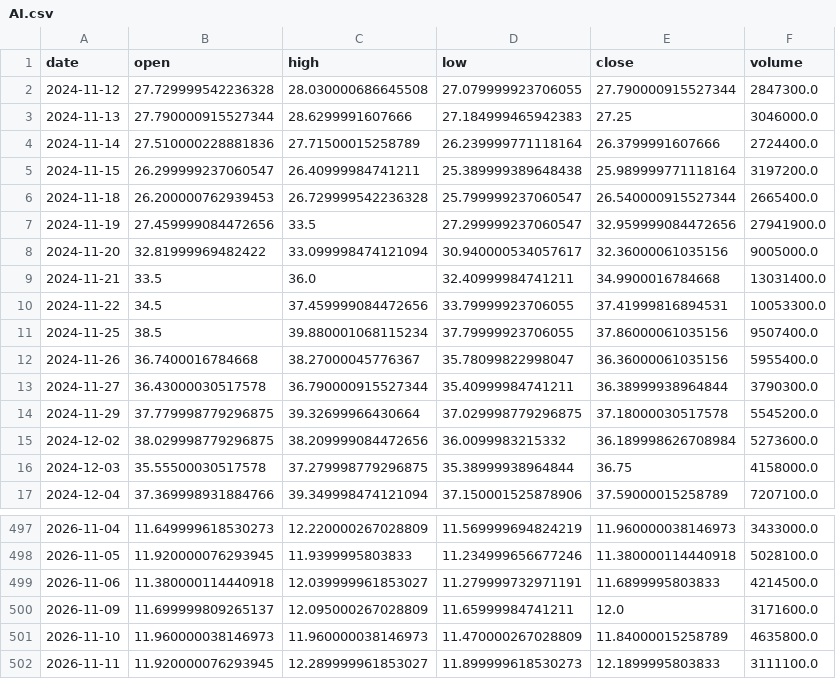
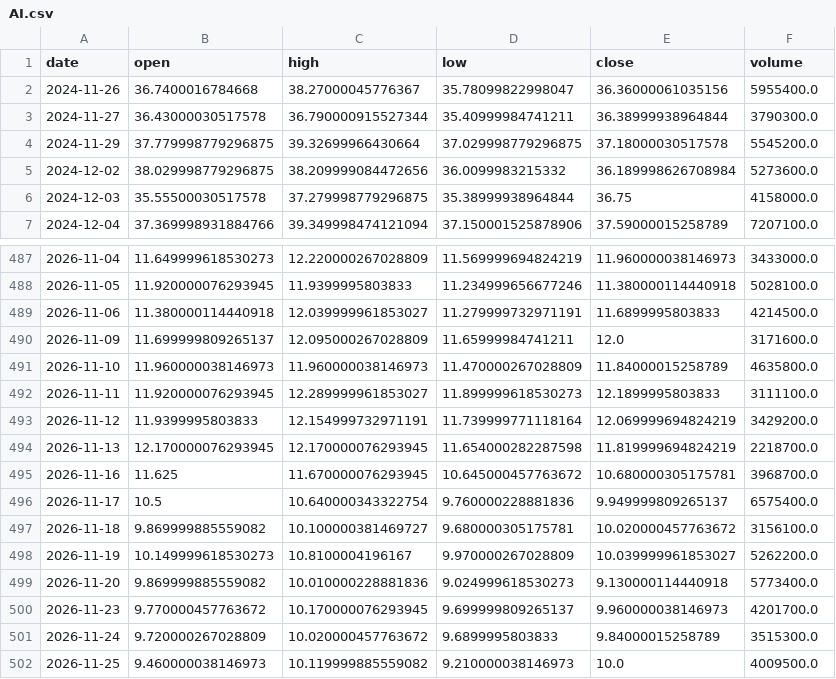
Before and after one commit to DrGonzo95/trading_argentino_colab, a CSV file: radar_byma/cache/origin/AI.csv, drawn as a sheet; only a part is shown, gaps mark what is left out.

```diff
--- a/radar_byma/cache/origin/AI.csv
+++ b/radar_byma/cache/origin/AI.csv
@@ -1,12 +1,2 @@
 date,open,high,low,close,volume
-2024-11-12,27.729999542236328,28.030000686645508,27.079999923706055,27.790000915527344,2847300.0
-2024-11-13,27.790000915527344,28.6299991607666,27.184999465942383,27.25,3046000.0
-2024-11-14,27.510000228881836,27.71500015258789,26.239999771118164,26.3799991607666,2724400.0
-2024-11-15,26.299999237060547,26.40999984741211,25.389999389648438,25.989999771118164,3197200.0
-2024-11-18,26.200000762939453,26.729999542236328,25.799999237060547,26.540000915527344,2665400.0
-2024-11-19,27.459999084472656,33.5,27.299999237060547,32.959999084472656,27941900.0
-2024-11-20,32.81999969482422,33.099998474121094,30.940000534057617,32.36000061035156,9005000.0
-2024-11-21,33.5,36.0,32.40999984741211,34.9900016784668,13031400.0
-2024-11-22,34.5,37.459999084472656,33.79999923706055,37.41999816894531,10053300.0
-2024-11-25,38.5,39.880001068115234,37.79999923706055,37.86000061035156,9507400.0
 2024-11-26,36.7400016784668,38.27000045776367,35.78099822998047,36.36000061035156,5955400.0
@@ -502 +492,11 @@ date,open,high,low,close,volume
 2026-11-11,11.920000076293945,12.289999961853027,11.899999618530273,12.1899995803833,3111100.0
+2026-11-12,11.9399995803833,12.154999732971191,11.739999771118164,12.069999694824219,3429200.0
+2026-11-13,12.170000076293945,12.170000076293945,11.654000282287598,11.819999694824219,2218700.0
+2026-11-16,11.625,11.670000076293945,10.645000457763672,10.680000305175781,3968700.0
+2026-11-17,10.5,10.640000343322754,9.760000228881836,9.949999809265137,6575400.0
+2026-11-18,9.869999885559082,10.100000381469727,9.680000305175781,10.020000457763672,3156100.0
+2026-11-19,10.149999618530273,10.8100004196167,9.970000267028809,10.039999961853027,5262200.0
+2026-11-20,9.869999885559082,10.010000228881836,9.024999618530273,9.130000114440918,5773400.0
+2026-11-23,9.770000457763672,10.170000076293945,9.699999809265137,9.960000038146973,4201700.0
+2026-11-24,9.720000267028809,10.020000457763672,9.6899995803833,9.84000015258789,3515300.0
+2026-11-25,9.460000038146973,10.119999885559082,9.210000038146973,10.0,4009500.0
```
Also changed, not shown: radar_byma/cache/origin/ADBE.csv, radar_byma/cache/origin/ADP.csv, 15 other files.
